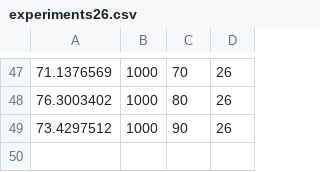
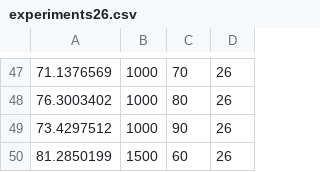
Before and after one commit to amonin7/knapsack_solution, a CSV file: experiments26.csv, drawn as a sheet; only a part is shown, gaps mark what is left out; the diff names each change by its address in the sheet, - before the commit and + after, or states it on an @@ line.

Commit message:
making new experiments

```diff
--- a/experiments26.csv
+++ b/experiments26.csv
+row 50: 81.2850199 | 1500 | 60 | 26
```
Also changed, not shown: 4 other files.
